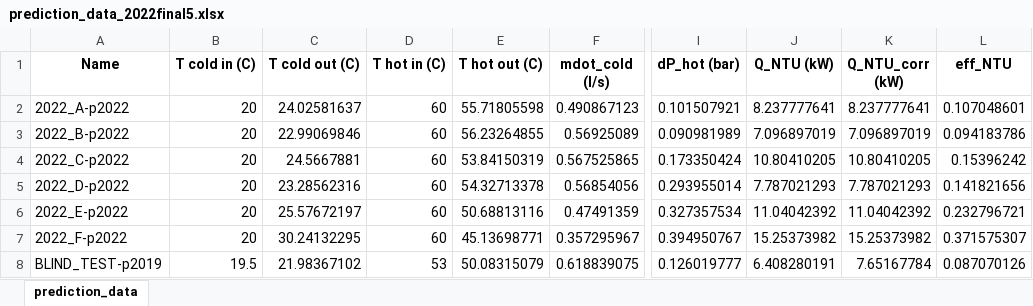
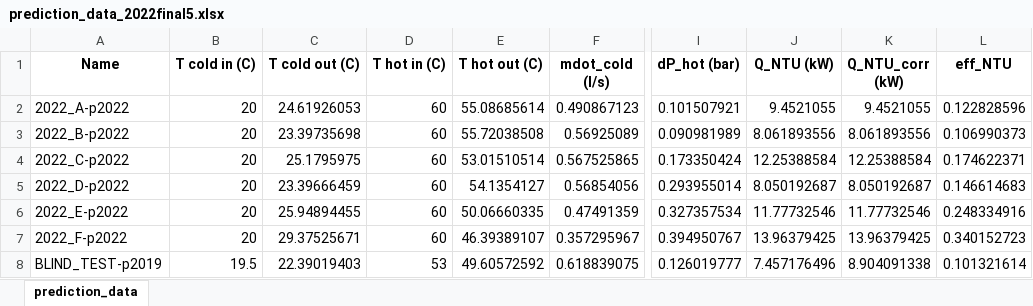
Before and after one commit to tom-tyler/GA3-Project, an Excel workbook: final/prediction_data_2022final5.xlsx, sheet prediction_data, drawn as a sheet; only a part is shown, gaps mark what is left out; values as stored, in another font and other column widths than the file's, no borders; the diff names each change by its address in the sheet, - before the commit and + after, or states it on an @@ line.

```diff
--- a/final/prediction_data_2022final5.xlsx (sheet prediction_data)
+++ b/final/prediction_data_2022final5.xlsx (sheet prediction_data)
-C2 (T cold out (C)): 24.02581637
+C2 (T cold out (C)): 24.61926053
-E2 (T hot out (C)): 55.71805598
+E2 (T hot out (C)): 55.08685614
-J2 (Q_NTU (kW)): 8.237777641
+J2 (Q_NTU (kW)): 9.4521055
-K2 (Q_NTU_corr (kW)): 8.237777641
+K2 (Q_NTU_corr (kW)): 9.4521055
-L2 (eff_NTU): 0.107048601
+L2 (eff_NTU): 0.122828596
-C3 (T cold out (C)): 22.99069846
+C3 (T cold out (C)): 23.39735698
-E3 (T hot out (C)): 56.23264855
+E3 (T hot out (C)): 55.72038508
-J3 (Q_NTU (kW)): 7.096897019
+J3 (Q_NTU (kW)): 8.061893556
-K3 (Q_NTU_corr (kW)): 7.096897019
+K3 (Q_NTU_corr (kW)): 8.061893556
-L3 (eff_NTU): 0.094183786
+L3 (eff_NTU): 0.106990373
-C4 (T cold out (C)): 24.5667881
+C4 (T cold out (C)): 25.1795975
-E4 (T hot out (C)): 53.84150319
+E4 (T hot out (C)): 53.01510514
-J4 (Q_NTU (kW)): 10.80410205
+J4 (Q_NTU (kW)): 12.25388584
-K4 (Q_NTU_corr (kW)): 10.80410205
+K4 (Q_NTU_corr (kW)): 12.25388584
-L4 (eff_NTU): 0.15396242
+L4 (eff_NTU): 0.174622371
-C5 (T cold out (C)): 23.28562316
+C5 (T cold out (C)): 23.39666459
-E5 (T hot out (C)): 54.32713378
+E5 (T hot out (C)): 54.1354127
-J5 (Q_NTU (kW)): 7.787021293
+J5 (Q_NTU (kW)): 8.050192687
-K5 (Q_NTU_corr (kW)): 7.787021293
+K5 (Q_NTU_corr (kW)): 8.050192687
-L5 (eff_NTU): 0.141821656
+L5 (eff_NTU): 0.146614683
-C6 (T cold out (C)): 25.57672197
+C6 (T cold out (C)): 25.94894455
-E6 (T hot out (C)): 50.68813116
+E6 (T hot out (C)): 50.06660335
-J6 (Q_NTU (kW)): 11.04042392
+J6 (Q_NTU (kW)): 11.77732546
-K6 (Q_NTU_corr (kW)): 11.04042392
+K6 (Q_NTU_corr (kW)): 11.77732546
-L6 (eff_NTU): 0.232796721
+L6 (eff_NTU): 0.248334916
-C7 (T cold out (C)): 30.24132295
+C7 (T cold out (C)): 29.37525671
-E7 (T hot out (C)): 45.13698771
+E7 (T hot out (C)): 46.39389107
-J7 (Q_NTU (kW)): 15.25373982
+J7 (Q_NTU (kW)): 13.96379425
-K7 (Q_NTU_corr (kW)): 15.25373982
+K7 (Q_NTU_corr (kW)): 13.96379425
-L7 (eff_NTU): 0.371575307
+L7 (eff_NTU): 0.340152723
-C8 (T cold out (C)): 21.98367102
+C8 (T cold out (C)): 22.39019403
-E8 (T hot out (C)): 50.08315079
+E8 (T hot out (C)): 49.60572592
-J8 (Q_NTU (kW)): 6.408280191
+J8 (Q_NTU (kW)): 7.457176496
-K8 (Q_NTU_corr (kW)): 7.65167784
+K8 (Q_NTU_corr (kW)): 8.904091338
-L8 (eff_NTU): 0.087070126
+L8 (eff_NTU): 0.101321614
```
Also changed, not shown: final/prediction_data_moodlefinal5.xlsx, prediction_data_2022final5.xlsx, 5 other files.
